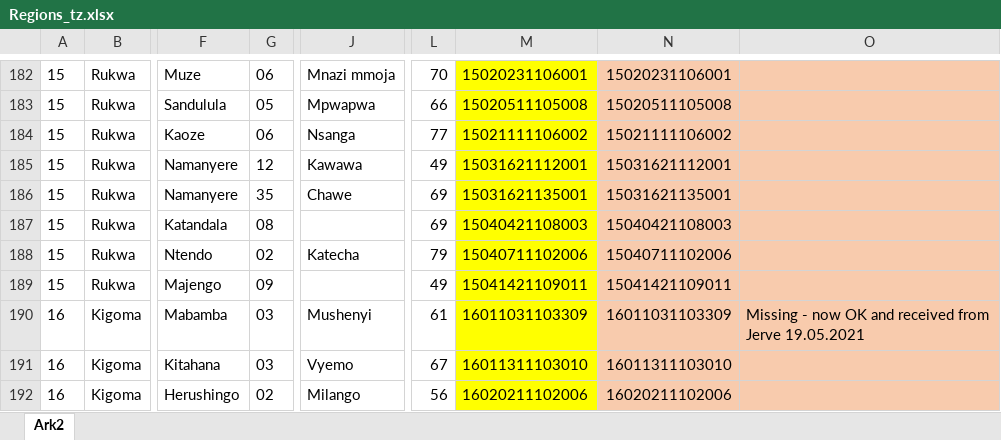
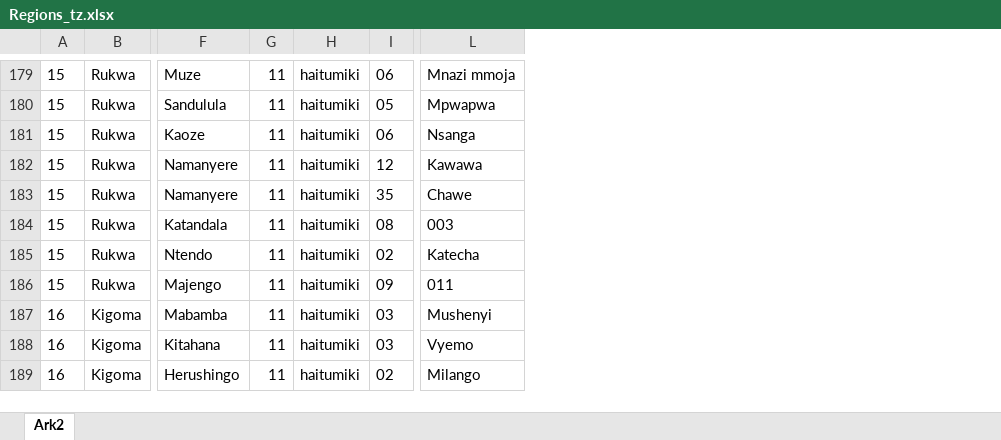
Before and after one commit to statisticsnorway/ENERGY, an Excel workbook: LookupFiles/Regions_tz.xlsx, sheet Ark2, drawn as a sheet; only a part is shown, gaps mark what is left out; values as stored, in another font and other column widths than the file's, no borders; removed rows and columns are numbered as before the commit, all else as after; the diff covers the shown part only; the diff names each change by its address in the sheet, - before the commit and + after, or states it on an @@ line.

```diff
--- a/LookupFiles/Regions_tz.xlsx (sheet Ark2)
+++ b/LookupFiles/Regions_tz.xlsx (sheet Ark2)
+column G, rows 179-189: all 11
+column H, rows 179-189: all haitumiki
-column L, rows 182-192: 70 | 66 | 77 | 49 | 69 | 69 | 79 | 49 | 61 | 67 | 56
-column M, rows 182-192: 15020231106001 | 15020511105008 | 15021111106002 | 15031621112001 | 15031621135001 | 15040421108003 | 15040711102006 | 15041421109011 | 16011031103309 | 16011311103010 | 16020211102006
-column N, rows 182-192: 15020231106001 | 15020511105008 | 15021111106002 | 15031621112001 | 15031621135001 | 15040421108003 | 15040711102006 | 15041421109011 | 16011031103309 | 16011311103010 | 16020211102006
-column O, row 190: Missing - now OK and received from Jerve 19.05.2021
-L184: (empty)
+L184: 003
-L186: (empty)
+L186: 011
```
Also changed, not shown: 1 added row, 4 removed rows and 9 edited cells elsewhere in this sheet.
